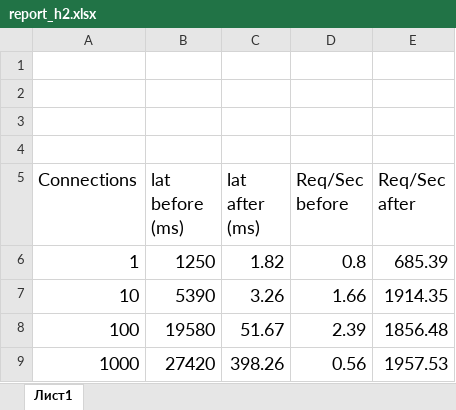
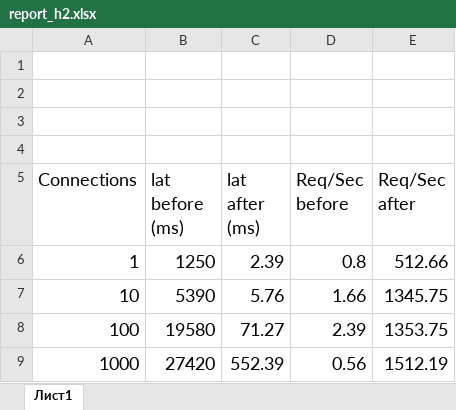
Before and after one commit to holuhoev/social-network, an Excel workbook: files/report_h2.xlsx, sheet Лист1, drawn as a sheet; values as stored, in another font and other column widths than the file's, no borders; charts and pictures not drawn; the diff names each change by its address in the sheet, - before the commit and + after, or states it on an @@ line.

Commit message:
HW_02: new report done

```diff
--- a/files/report_h2.xlsx (sheet Лист1)
+++ b/files/report_h2.xlsx (sheet Лист1)
-C6 (lat after (ms)): 1.82
+C6 (lat after (ms)): 2.39
-E6 (Req/Sec after): 685.39
+E6 (Req/Sec after): 512.66
-C7 (lat after (ms)): 3.26
+C7 (lat after (ms)): 5.76
-E7 (Req/Sec after): 1914.35
+E7 (Req/Sec after): 1345.75
-C8 (lat after (ms)): 51.67
+C8 (lat after (ms)): 71.27
-E8 (Req/Sec after): 1856.48
+E8 (Req/Sec after): 1353.75
-C9 (lat after (ms)): 398.26
+C9 (lat after (ms)): 552.39
-E9 (Req/Sec after): 1957.53
+E9 (Req/Sec after): 1512.19
```
Also changed, not shown: charts or pictures.
